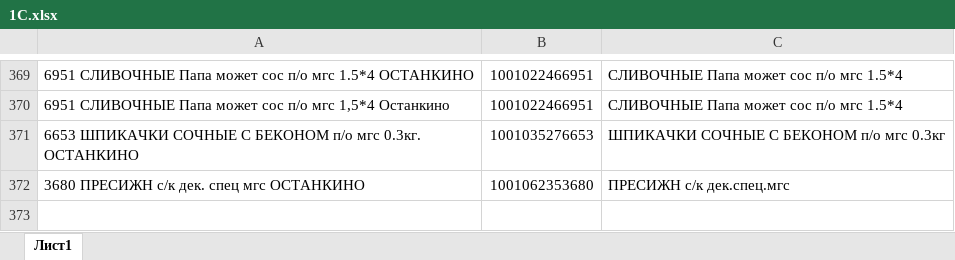
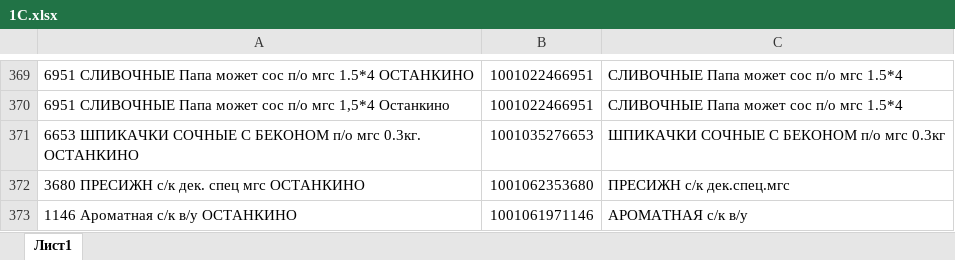
Before and after one commit to Fejanin/ostankino_ki, an Excel workbook: moduls/1С.xlsx, sheet Лист1, drawn as a sheet; only a part is shown, gaps mark what is left out; values as stored, in another font and other column widths than the file's, no borders; the diff names each change by its address in the sheet, - before the commit and + after, or states it on an @@ line.

```diff
--- a/moduls/1С.xlsx (sheet Лист1)
+++ b/moduls/1С.xlsx (sheet Лист1)
+row 373: 1146 Ароматная с/к в/у ОСТАНКИНО | 1001061971146 | АРОМАТНАЯ с/к в/у
```
Also changed, not shown: 4 other files.
